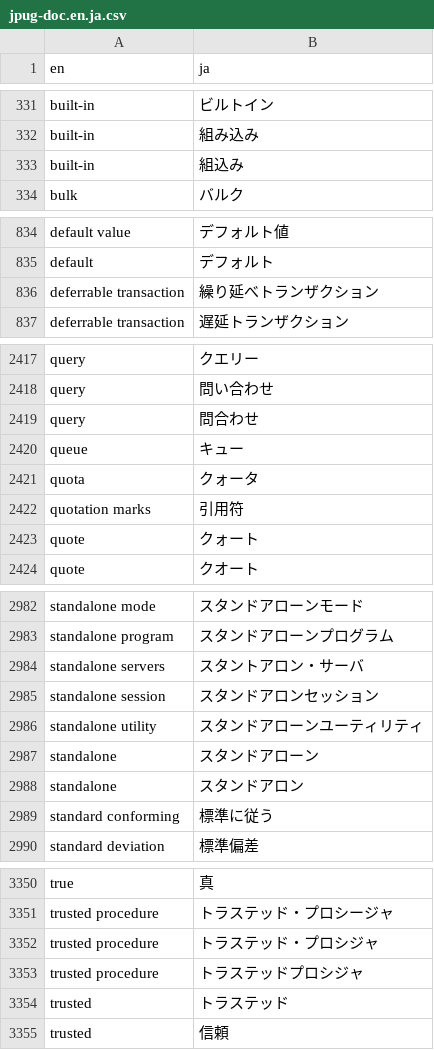
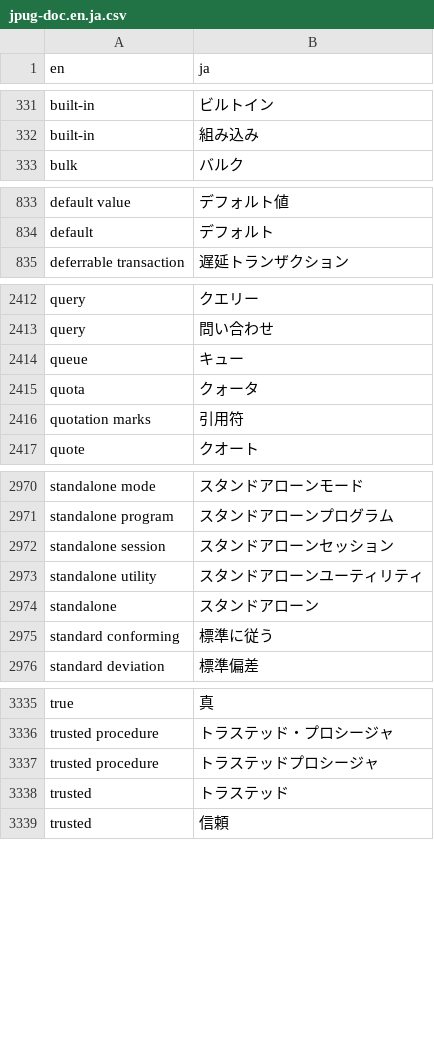
Before and after one commit to pgsql-jp/taiyaku, a CSV file: jpug-doc.en.ja.csv, drawn as a sheet; only a part is shown, gaps mark what is left out; the diff covers the shown part only.

Commit message:
jpug-doc #794,#795で一括変換の内容を反映

```diff
--- a/jpug-doc.en.ja.csv
+++ b/jpug-doc.en.ja.csv
@@ -332,3 +332,2 @@ built-in,ビルトイン
 built-in,組み込み
-built-in,組込み
 bulk,バルク
@@ -835,3 +834,2 @@ default value,デフォルト値
 default,デフォルト
-deferrable transaction,繰り延べトランザクション
 deferrable transaction,遅延トランザクション
@@ -2418,3 +2413,2 @@ query,クエリー
 query,問い合わせ
-query,問合わせ
 queue,キュー
@@ -2422,3 +2416,2 @@ quota,クォータ
 quotation marks,引用符
-quote,クォート
 quote,クオート
@@ -2983,7 +2971,5 @@ standalone mode,スタンドアローンモード
 standalone program,スタンドアローンプログラム
-standalone servers,スタントアロン・サーバ
-standalone session,スタンドアロンセッション
+standalone session,スタンドアローンセッション
 standalone utility,スタンドアローンユーティリティ
 standalone,スタンドアローン
-standalone,スタンドアロン
 standard conforming,標準に従う
@@ -3351,4 +3336,3 @@ true,真
 trusted procedure,トラステッド・プロシージャ
-trusted procedure,トラステッド・プロシジャ
-trusted procedure,トラステッドプロシジャ
+trusted procedure,トラステッドプロシージャ
 trusted,トラステッド
```
Also changed, not shown: 9 removed rows and 3 edited cells elsewhere in this file.
